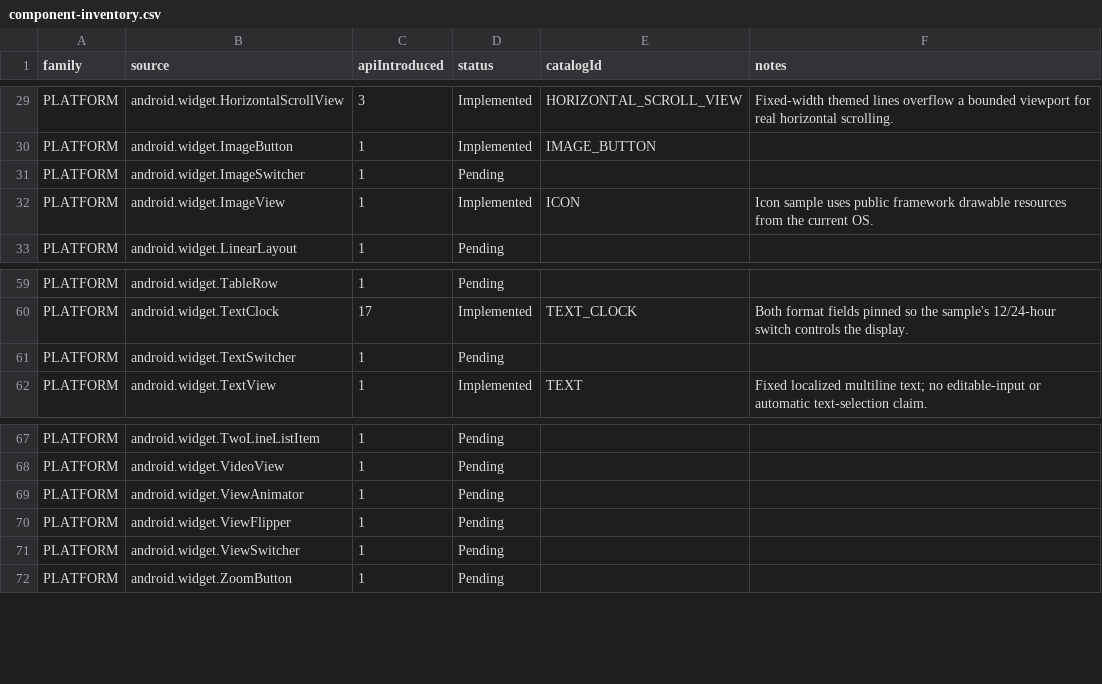
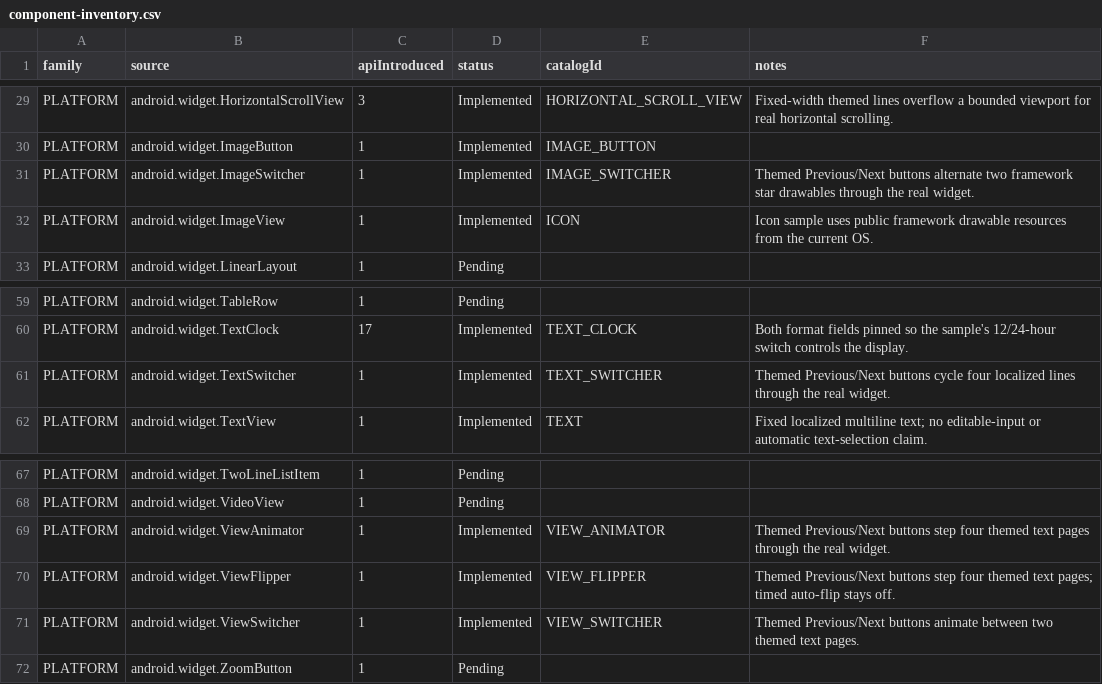
Before and after one commit to gaon12/Componentory, a CSV file: docs/component-inventory.csv, drawn as a sheet; only a part is shown, gaps mark what is left out.

Commit message:
Add the five standalone framework view-switcher samples
ViewAnimator, ViewSwitcher, ViewFlipper, TextSwitcher and ImageSwitcher
are the remaining API 1 child-switching containers in android.widget and
were pending rows in the component inventory. The Compose Material 2 and
Material 3 libraries ship no counterparts, so the samples stay
framework-only and the library panels keep reporting an explicit
unsupported reason instead of substituting a recreation.

PlatformSwitcherSample builds the real widgets inside the panel's
ContextThemeWrapper. ViewAnimator and ViewFlipper hold four themed text
pages, ViewSwitcher holds two, TextSwitcher cycles four localized lines
through its two factory children and ImageSwitcher alternates two AOSP
star drawables. The widgets built in code ship no default transition, so
the samples load the framework fade_in/fade_out animations. Themed
Previous and Next buttons step each container with the widget's own
showNext/showPrevious/setText/setImageResource calls and the displayed
child index is stored in SampleState.value, which makes the index the
copyable setup: hasCopiedValue now includes the switcher family and
SampleSetup carries only "value" between panels. A restore applies the
saved child without an animation while button taps still animate, via a
small sync holder on the root view.

Coverage: five new catalog entries in the LAYOUT category, one shared
Previous/Next control pair, localized names, descriptions, page/line
text, status and the copy-semantics note in all five locales, inventory
CSV rows flipped to Implemented, JVM availability/search/copy tests,
smoke-test baselines updated to 82 entries (36/37 platform cells,
33/49 Material 2, 60/22 Material 3) and a new ViewSwitchersTest
instrumentation class covering identity, stepping, wrap-around, disabled
controls, copy, recreation, panel independence and five-language
localization.

Checks: spotlessApply and spotlessCheck pass, lintDebug reports no
errors, 91 JVM unit tests pass including the updated ComponentSearchTest
expectation (the switcher labels legitimately match a "switch" query),
assembleDebug and assembleDebugAndroidTest both build. The new
ViewSwitchersTest instrumentation class compiles but has not run on a
physical device; the connected tablet remains PIN-locked.

```diff
--- a/docs/component-inventory.csv
+++ b/docs/component-inventory.csv
@@ -30,3 +30,3 @@ family,source,apiIntroduced,status,catalogId,notes
 "PLATFORM","android.widget.ImageButton","1","Implemented","IMAGE_BUTTON",""
-"PLATFORM","android.widget.ImageSwitcher","1","Pending","",""
+"PLATFORM","android.widget.ImageSwitcher","1","Implemented","IMAGE_SWITCHER","Themed Previous/Next buttons alternate two framework star drawables through the real widget."
 "PLATFORM","android.widget.ImageView","1","Implemented","ICON","Icon sample uses public framework drawable resources from the current OS."
@@ -60,3 +60,3 @@ family,source,apiIntroduced,status,catalogId,notes
 "PLATFORM","android.widget.TextClock","17","Implemented","TEXT_CLOCK","Both format fields pinned so the sample's 12/24-hour switch controls the display."
-"PLATFORM","android.widget.TextSwitcher","1","Pending","",""
+"PLATFORM","android.widget.TextSwitcher","1","Implemented","TEXT_SWITCHER","Themed Previous/Next buttons cycle four localized lines through the real widget."
 "PLATFORM","android.widget.TextView","1","Implemented","TEXT","Fixed localized multiline text; no editable-input or automatic text-selection claim."
@@ -68,5 +68,5 @@ family,source,apiIntroduced,status,catalogId,notes
 "PLATFORM","android.widget.VideoView","1","Pending","",""
-"PLATFORM","android.widget.ViewAnimator","1","Pending","",""
-"PLATFORM","android.widget.ViewFlipper","1","Pending","",""
-"PLATFORM","android.widget.ViewSwitcher","1","Pending","",""
+"PLATFORM","android.widget.ViewAnimator","1","Implemented","VIEW_ANIMATOR","Themed Previous/Next buttons step four themed text pages through the real widget."
+"PLATFORM","android.widget.ViewFlipper","1","Implemented","VIEW_FLIPPER","Themed Previous/Next buttons step four themed text pages; timed auto-flip stays off."
+"PLATFORM","android.widget.ViewSwitcher","1","Implemented","VIEW_SWITCHER","Themed Previous/Next buttons animate between two themed text pages."
 "PLATFORM","android.widget.ZoomButton","1","Pending","",""
```
Also changed, not shown: 17 other files.
